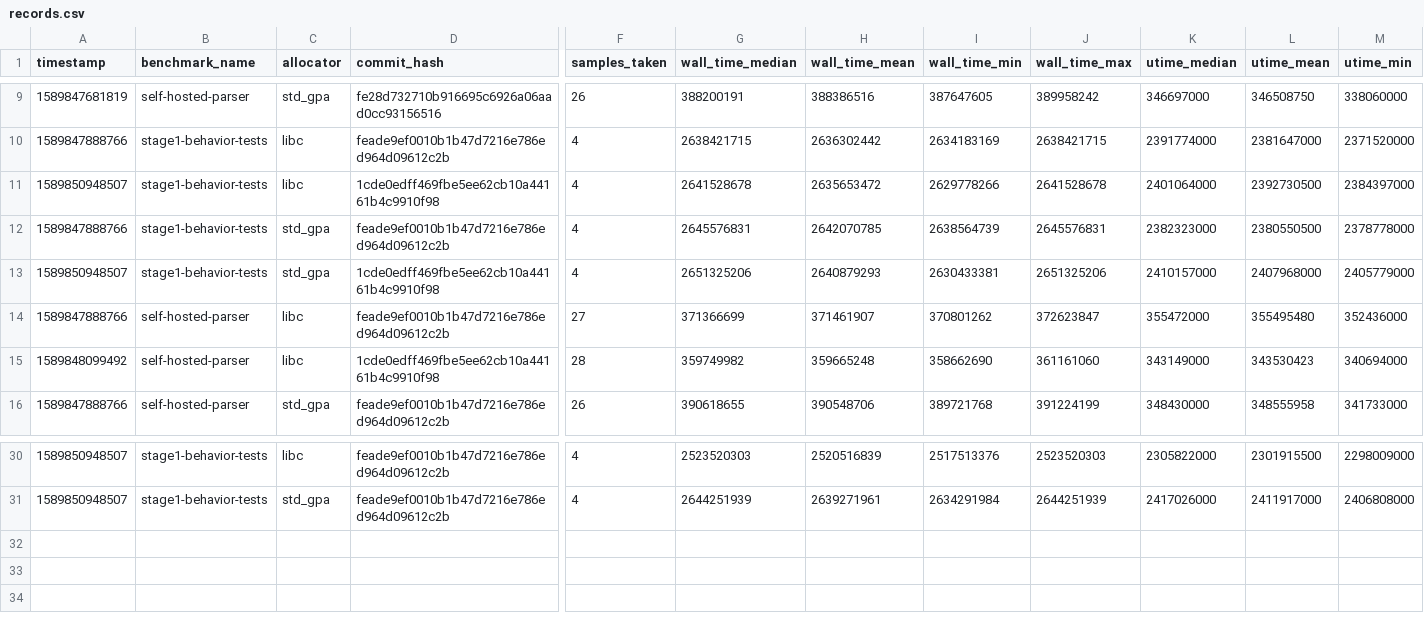
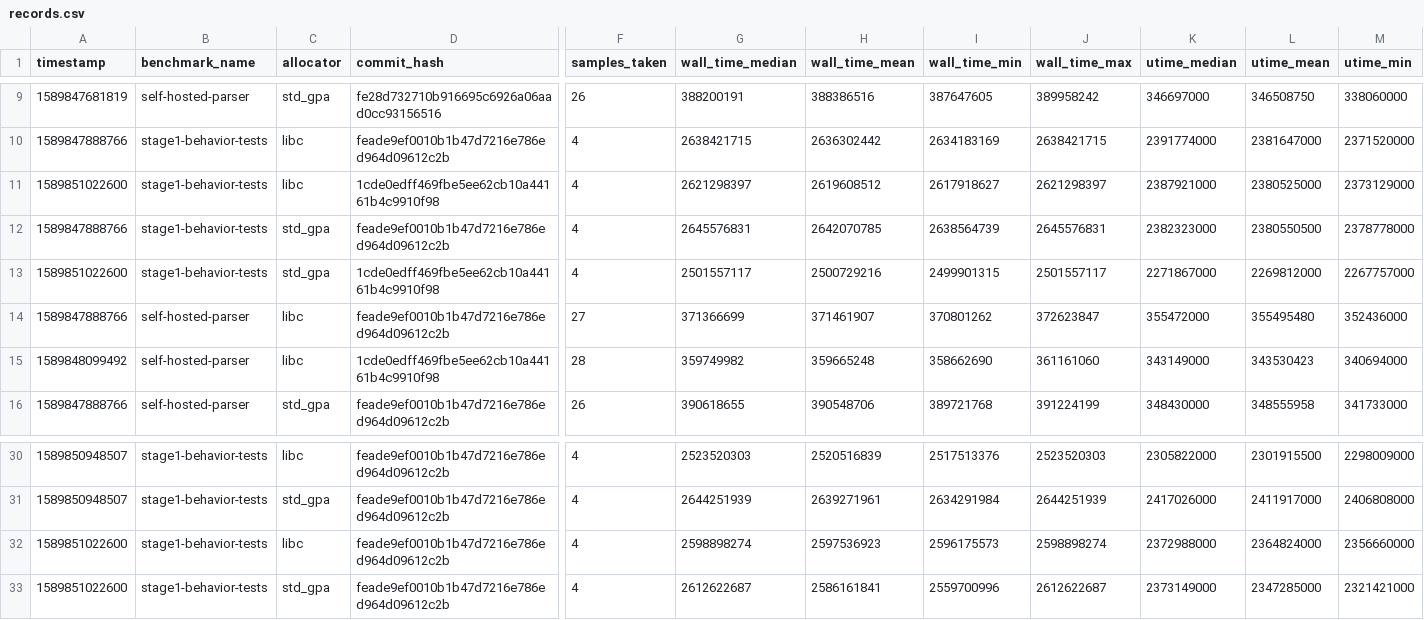
Before and after one commit to ziglang/gotta-go-fast, a CSV file: records.csv, drawn as a sheet; only a part is shown, gaps mark what is left out; removed rows and columns are numbered as before the commit, all else as after; rows hold the shown columns only; the diff names each change by its address in the sheet, - before the commit and + after, or states it on an @@ line.

Commit message:
add new benchmark records

```diff
--- a/records.csv
+++ b/records.csv
-row 11: 1589850948507 | stage1-behavior-tests | libc | 1cde0edff469fbe5ee62cb10a44161b4c9910f98 | 4 | 2641528678 | 2635653472 | 2629778266 | 2641528678 | 2401064000 | 2392730500 | 2384397000
+row 11: 1589851022600 | stage1-behavior-tests | libc | 1cde0edff469fbe5ee62cb10a44161b4c9910f98 | 4 | 2621298397 | 2619608512 | 2617918627 | 2621298397 | 2387921000 | 2380525000 | 2373129000
-row 13: 1589850948507 | stage1-behavior-tests | std_gpa | 1cde0edff469fbe5ee62cb10a44161b4c9910f98 | 4 | 2651325206 | 2640879293 | 2630433381 | 2651325206 | 2410157000 | 2407968000 | 2405779000
+row 13: 1589851022600 | stage1-behavior-tests | std_gpa | 1cde0edff469fbe5ee62cb10a44161b4c9910f98 | 4 | 2501557117 | 2500729216 | 2499901315 | 2501557117 | 2271867000 | 2269812000 | 2267757000
+row 32: 1589851022600 | stage1-behavior-tests | libc | feade9ef0010b1b47d7216e786ed964d09612c2b | 4 | 2598898274 | 2597536923 | 2596175573 | 2598898274 | 2372988000 | 2364824000 | 2356660000
+row 33: 1589851022600 | stage1-behavior-tests | std_gpa | feade9ef0010b1b47d7216e786ed964d09612c2b | 4 | 2612622687 | 2586161841 | 2559700996 | 2612622687 | 2373149000 | 2347285000 | 2321421000
```
